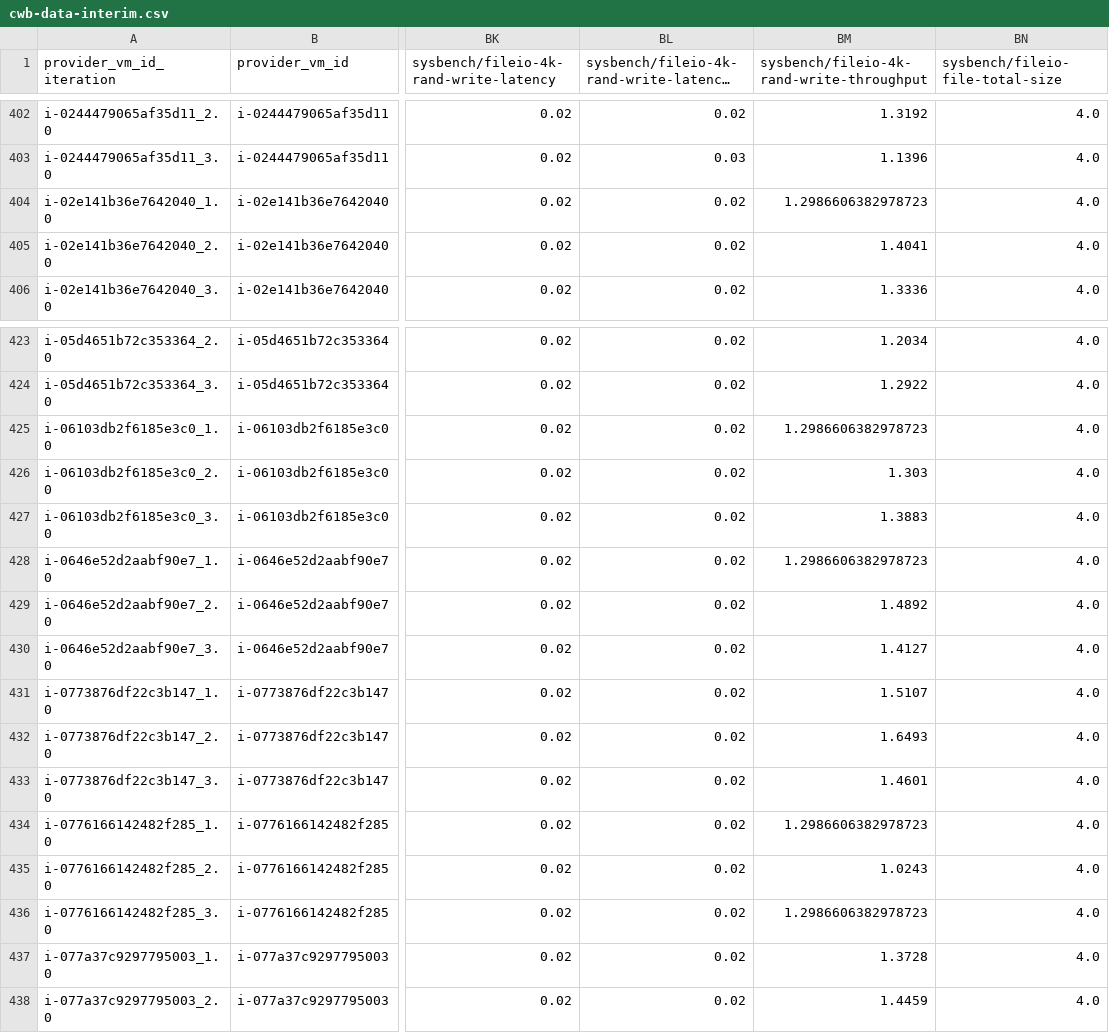
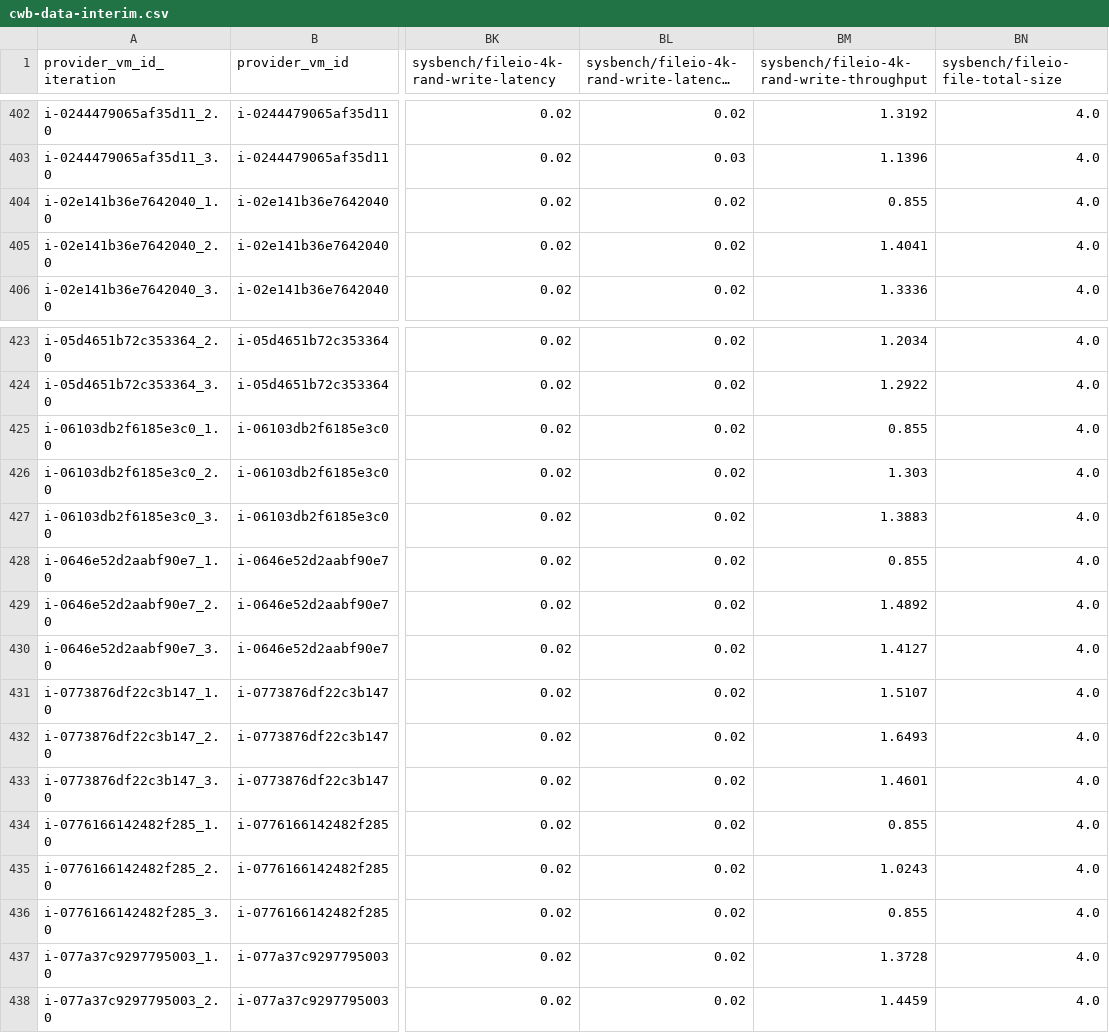
Before and after one commit to joe4dev/cwb-analysis, a CSV file: data_interim/cwb-data-interim.csv, drawn as a sheet; only a part is shown, gaps mark what is left out; long unchanged cells end in …; the diff names each change by its address in the sheet, - before the commit and + after, or states it on an @@ line.

Commit message:
Use constant value replacement for `sysbench/fileio-4k-rand-write-throughput`
The constant value 0.855 is used as a replacement because the missing values are caused by the "Kb/sec"; vs "Mb/sec" inconsistency. The constant 0.855 corresponds to the average of all values below 1 Mb/sec in the source `rmit-combined_v3_aws-us_m1.small`.

```diff
--- a/data_interim/cwb-data-interim.csv
+++ b/data_interim/cwb-data-interim.csv
-BM404: 1.2986606382978723
+BM404: 0.855
-BM425: 1.2986606382978723
+BM425: 0.855
-BM428: 1.2986606382978723
+BM428: 0.855
-BM434: 1.2986606382978723
+BM434: 0.855
-BM436: 1.2986606382978723
+BM436: 0.855
```
Also changed, not shown: 1 other file.
